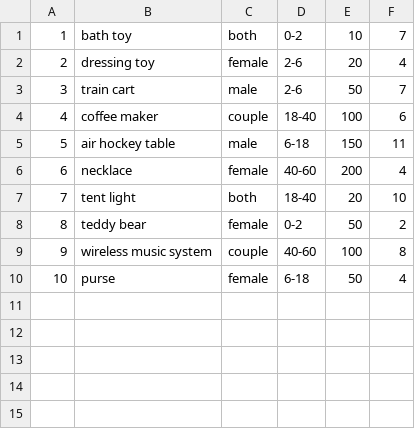
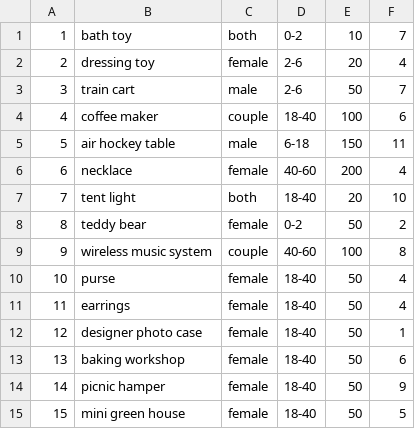
Before and after one commit to kellylikeyu/giftidea, a CSV file: data/gifts.csv, drawn as a sheet.

Commit message:
gift idea

```diff
--- a/data/gifts.csv
+++ b/data/gifts.csv
@@ -9,2 +9,7 @@
 9,wireless music system,couple,40-60,100,8
-10,purse,female,6-18,50,4
+10,purse,female,18-40,50,4
+11,earrings,female,18-40,50,4
+12,designer photo case,female,18-40,50,1
+13,baking workshop,female,18-40,50,6
+14,picnic hamper,female,18-40,50,9
+15,mini green house,female,18-40,50,5
```
Also changed, not shown: 11 other files.
